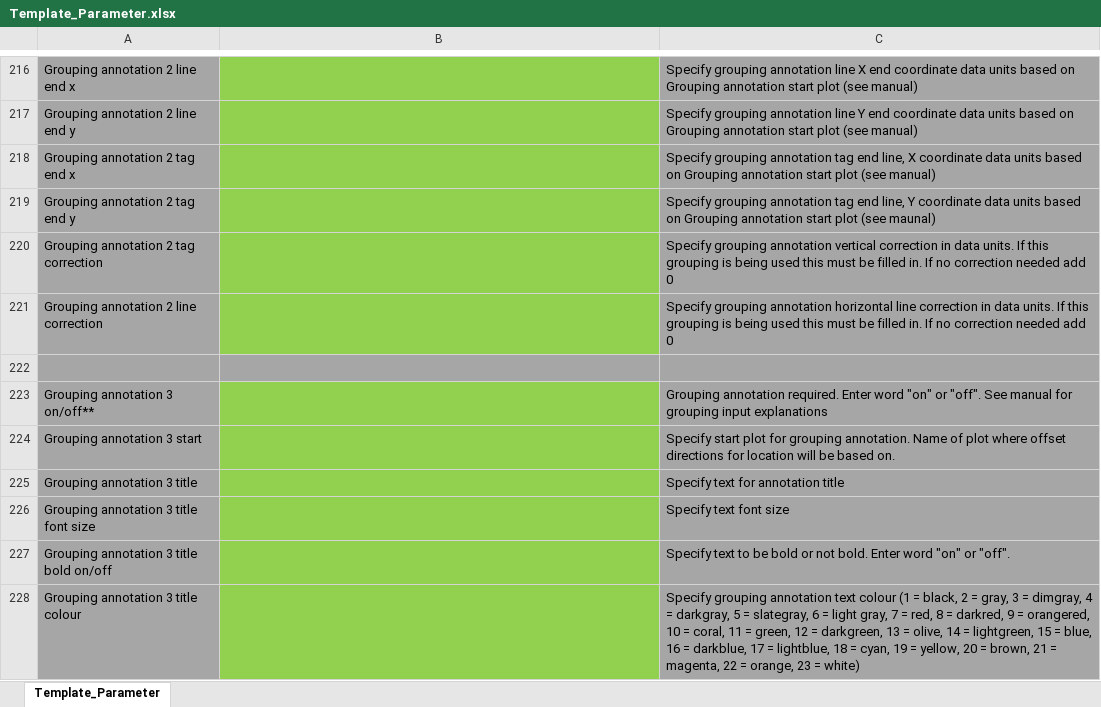
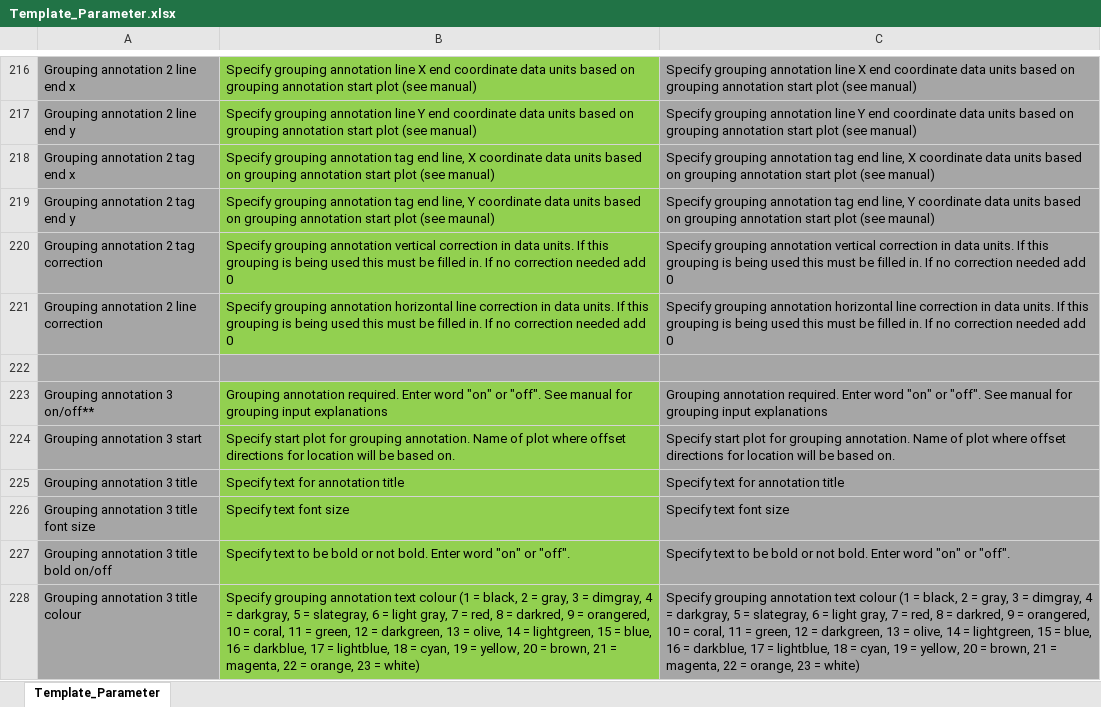
Before and after one commit to ANTB25/P4-PYTHON-PALAEO-PLOTTING-PROGRAM, an Excel workbook: Template_Parameter.xlsx, sheet Template_Parameter, drawn as a sheet; only a part is shown, gaps mark what is left out; values as stored, in another font and other column widths than the file's, no borders; the diff covers the shown part only; the diff names each change by its address in the sheet, - before the commit and + after, or states it on an @@ line.

```diff
--- a/Template_Parameter.xlsx (sheet Template_Parameter)
+++ b/Template_Parameter.xlsx (sheet Template_Parameter)
-B216: (empty)
+B216: Specify grouping annotation line X end coordinate data units based on grouping annotation start plot (see manual)
-C216: …based on Grouping annotation start…
+C216: …based on grouping annotation start…
-B217: (empty)
+B217: Specify grouping annotation line Y end coordinate data units based on grouping annotation start plot (see manual)
-C217: …based on Grouping annotation start…
+C217: …based on grouping annotation start…
-B218: (empty)
+B218: Specify grouping annotation tag end line, X coordinate data units based on grouping annotation start plot (see manual)
-C218: …based on Grouping annotation start…
+C218: …based on grouping annotation start…
-B219: (empty)
+B219: Specify grouping annotation tag end line, Y coordinate data units based on grouping annotation start plot (see maunal)
-C219: …based on Grouping annotation start…
+C219: …based on grouping annotation start…
-B220: (empty)
+B220: Specify grouping annotation vertical correction in data units. If this grouping is being used this must be filled in. If no correction needed add 0
-B221: (empty)
+B221: Specify grouping annotation horizontal line correction in data units. If this grouping is being used this must be filled in. If no correction needed add 0
-B223: (empty)
+B223: Grouping annotation required. Enter word "on" or "off". See manual for grouping input explanations
-B224: (empty)
+B224: Specify start plot for grouping annotation. Name of plot where offset directions for location will be based on.
-B225: (empty)
+B225: Specify text for annotation title
-B226: (empty)
+B226: Specify text font size
-B227: (empty)
+B227: Specify text to be bold or not bold. Enter word "on" or "off".
-B228: (empty)
+B228: Specify grouping annotation text colour (1 = black, 2 = gray, 3 = dimgray, 4 = darkgray, 5 = slategray, 6 = light gray, 7 = red, 8 = darkred, 9 = orangered, 10 = coral, 11 = green, 12 = darkgreen, 13 = olive, 14 = lightgreen, 15 = blue, 16 = darkblue, 17 = lightblue, 18 = cyan, 19 = yellow, 20 = brown, 21 = magenta, 22 = orange, 23 = white)
```
Also changed, not shown: 16 added rows, 16 removed rows and 369 edited cells elsewhere in this sheet, ARD_Testate_Extra_Input.xlsx, ARD_Testate_Input.xlsx, 23 other files.
